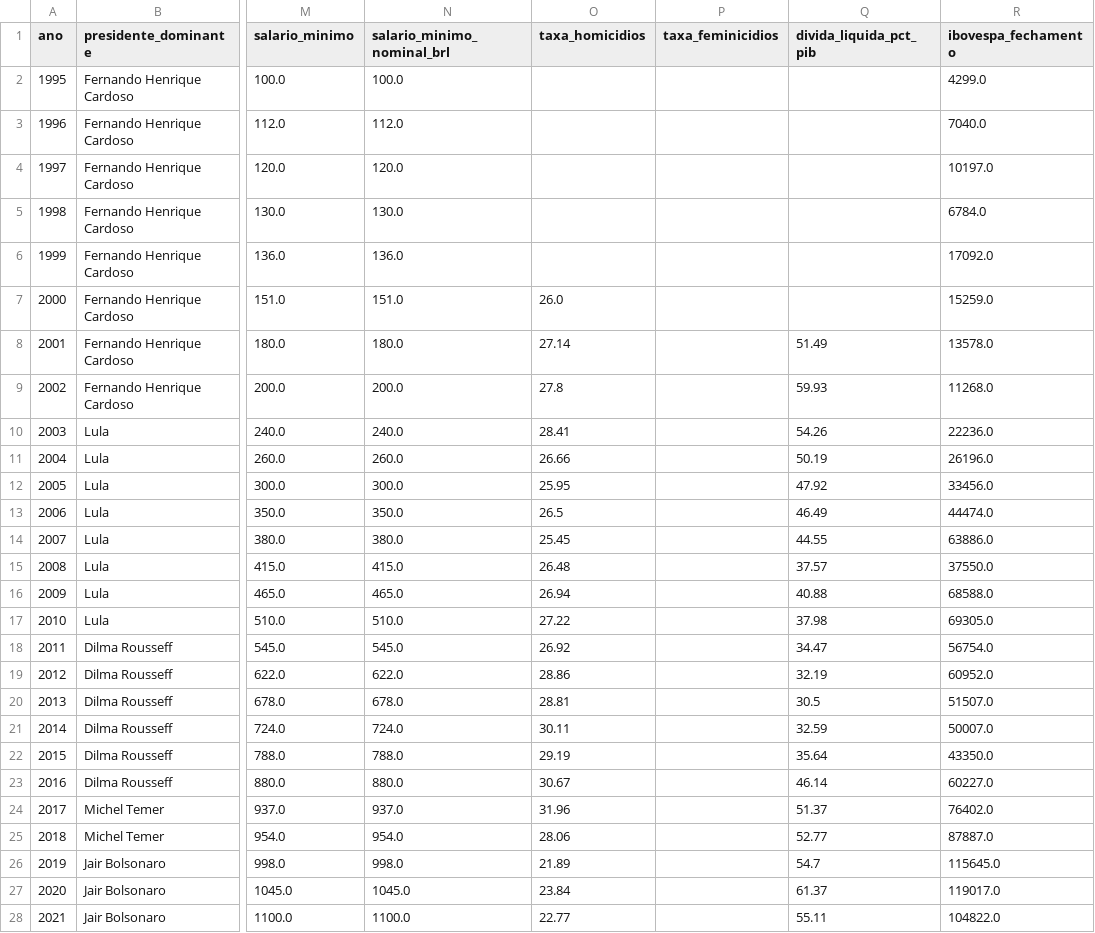
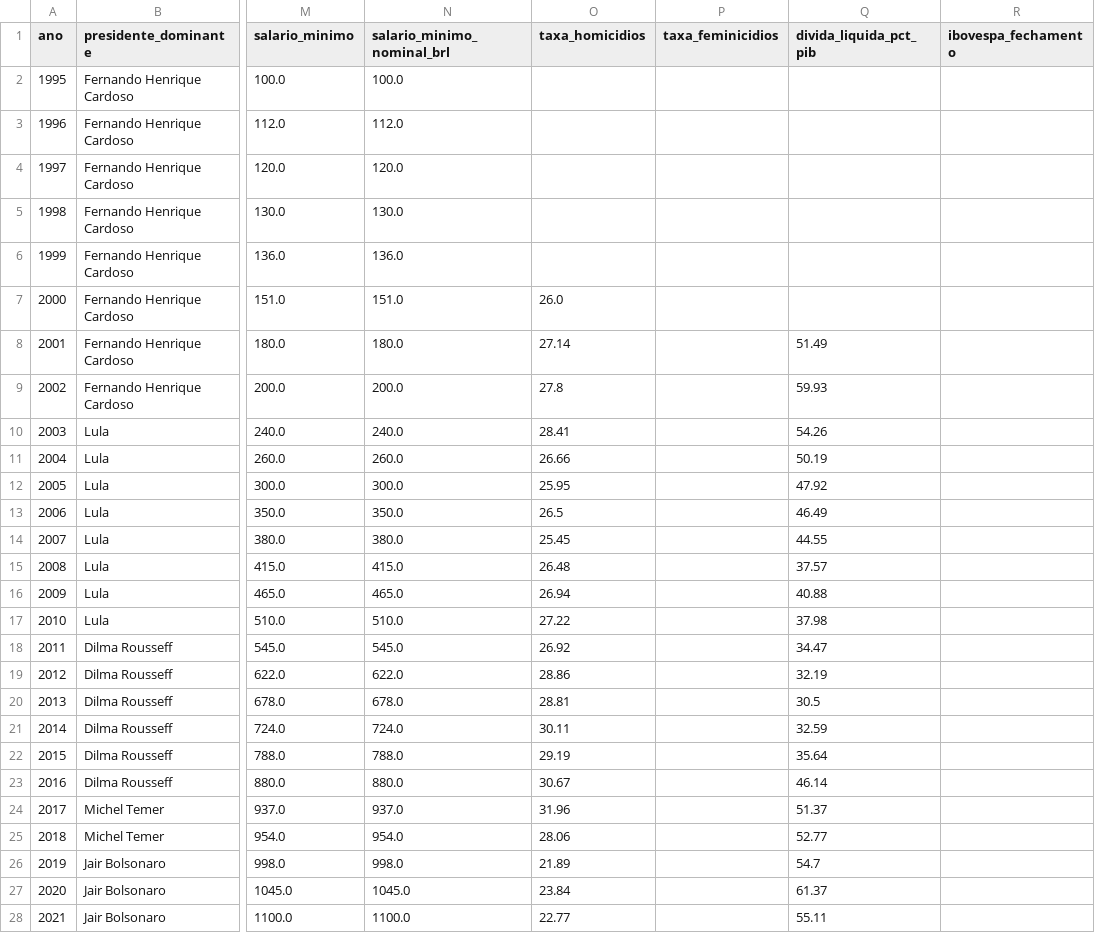
Before and after one commit to saulozitos/LegisData, a CSV file: etl/data/processed/resumo_macroeconomico_anual.csv, drawn as a sheet; only a part is shown, gaps mark what is left out; the diff covers the shown part only; the diff names each change by its address in the sheet, - before the commit and + after, or states it on an @@ line.

```diff
--- a/etl/data/processed/resumo_macroeconomico_anual.csv
+++ b/etl/data/processed/resumo_macroeconomico_anual.csv
-R2 (ibovespa_fechamento): 4299.0
+R2 (ibovespa_fechamento): (empty)
-R3 (ibovespa_fechamento): 7040.0
+R3 (ibovespa_fechamento): (empty)
-R4 (ibovespa_fechamento): 10197.0
+R4 (ibovespa_fechamento): (empty)
-R5 (ibovespa_fechamento): 6784.0
+R5 (ibovespa_fechamento): (empty)
-R6 (ibovespa_fechamento): 17092.0
+R6 (ibovespa_fechamento): (empty)
-R7 (ibovespa_fechamento): 15259.0
+R7 (ibovespa_fechamento): (empty)
-R8 (ibovespa_fechamento): 13578.0
+R8 (ibovespa_fechamento): (empty)
-R9 (ibovespa_fechamento): 11268.0
+R9 (ibovespa_fechamento): (empty)
-R10 (ibovespa_fechamento): 22236.0
+R10 (ibovespa_fechamento): (empty)
-R11 (ibovespa_fechamento): 26196.0
+R11 (ibovespa_fechamento): (empty)
-R12 (ibovespa_fechamento): 33456.0
+R12 (ibovespa_fechamento): (empty)
-R13 (ibovespa_fechamento): 44474.0
+R13 (ibovespa_fechamento): (empty)
-R14 (ibovespa_fechamento): 63886.0
+R14 (ibovespa_fechamento): (empty)
-R15 (ibovespa_fechamento): 37550.0
+R15 (ibovespa_fechamento): (empty)
-R16 (ibovespa_fechamento): 68588.0
+R16 (ibovespa_fechamento): (empty)
-R17 (ibovespa_fechamento): 69305.0
+R17 (ibovespa_fechamento): (empty)
-R18 (ibovespa_fechamento): 56754.0
+R18 (ibovespa_fechamento): (empty)
-R19 (ibovespa_fechamento): 60952.0
+R19 (ibovespa_fechamento): (empty)
-R20 (ibovespa_fechamento): 51507.0
+R20 (ibovespa_fechamento): (empty)
-R21 (ibovespa_fechamento): 50007.0
+R21 (ibovespa_fechamento): (empty)
-R22 (ibovespa_fechamento): 43350.0
+R22 (ibovespa_fechamento): (empty)
-R23 (ibovespa_fechamento): 60227.0
+R23 (ibovespa_fechamento): (empty)
-R24 (ibovespa_fechamento): 76402.0
+R24 (ibovespa_fechamento): (empty)
-R25 (ibovespa_fechamento): 87887.0
+R25 (ibovespa_fechamento): (empty)
-R26 (ibovespa_fechamento): 115645.0
+R26 (ibovespa_fechamento): (empty)
-R27 (ibovespa_fechamento): 119017.0
+R27 (ibovespa_fechamento): (empty)
-R28 (ibovespa_fechamento): 104822.0
+R28 (ibovespa_fechamento): (empty)
```
Also changed, not shown: 4 edited cells elsewhere in this file, 49 other files.
